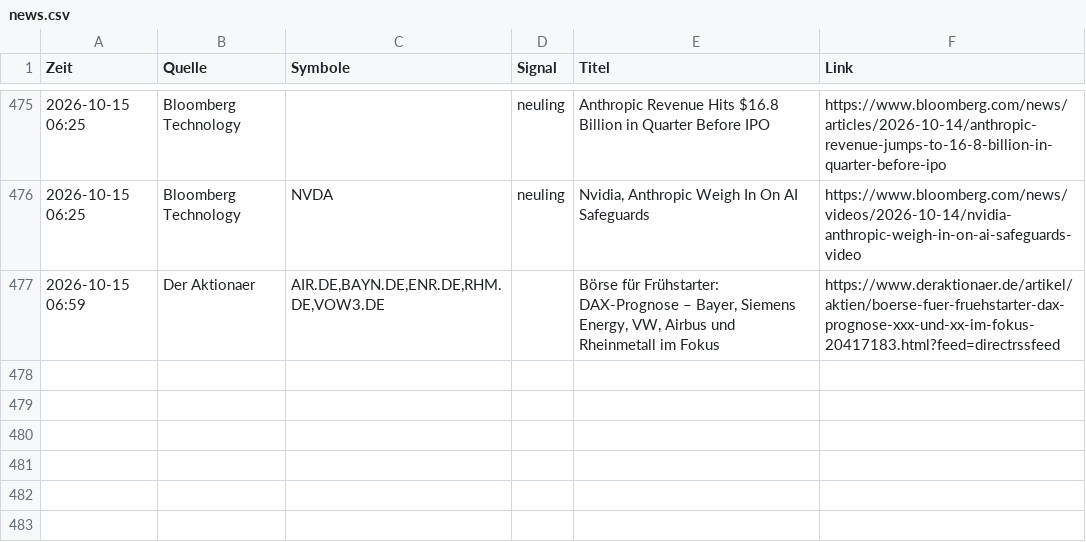
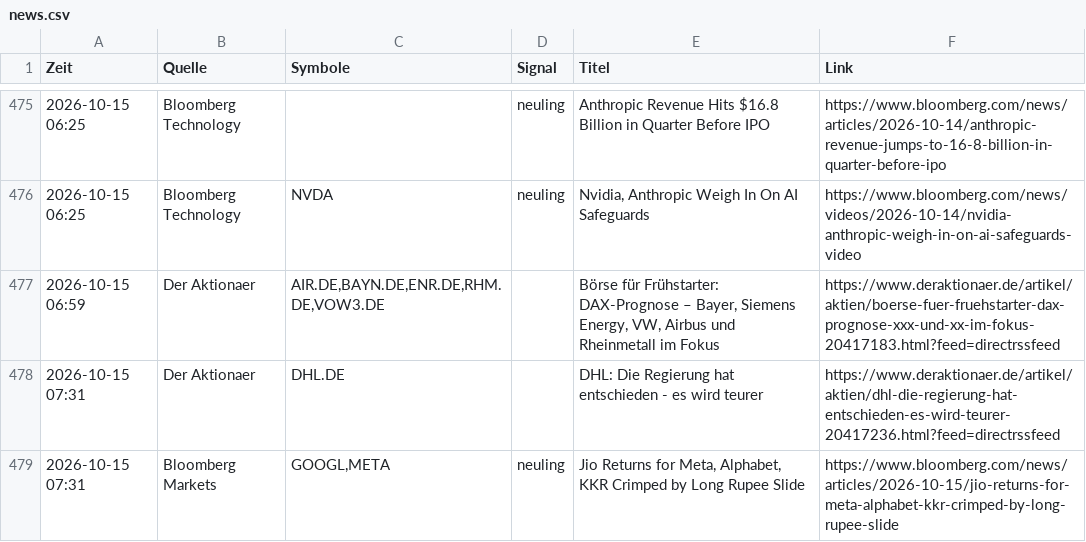
Before and after one commit to Niklaswe295/aktien-waechter, a CSV file: news.csv, drawn as a sheet; only a part is shown, gaps mark what is left out.

```diff
--- a/news.csv
+++ b/news.csv
@@ -477 +477,3 @@
 2026-10-15 06:59;Der Aktionaer;AIR.DE,BAYN.DE,ENR.DE,RHM.DE,VOW3.DE;;Börse für Frühstarter: DAX-Prognose – Bayer, Siemens Energy, VW, Airbus und Rheinmetall im Fokus;https://www.deraktionaer.de/artikel/aktien/boerse-fuer-fruehstarter-dax-prognose-xxx-und-xx-im-fokus-20417183.html?feed=directrssfeed
+2026-10-15 07:31;Der Aktionaer;DHL.DE;;DHL: Die Regierung hat entschieden - es wird teurer;https://www.deraktionaer.de/artikel/aktien/dhl-die-regierung-hat-entschieden-es-wird-teurer-20417236.html?feed=directrssfeed
+2026-10-15 07:31;Bloomberg Markets;GOOGL,META;neuling;Jio Returns for Meta, Alphabet, KKR Crimped by Long Rupee Slide;https://www.bloomberg.com/news/articles/2026-10-15/jio-returns-for-meta-alphabet-kkr-crimped-by-long-rupee-slide
```
Also changed, not shown: 1 other file.
